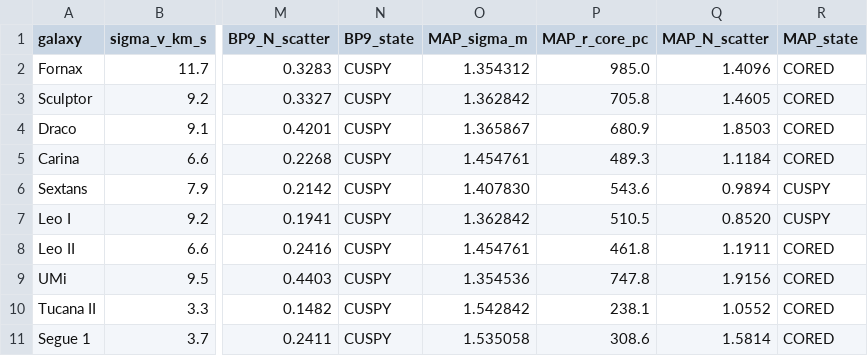
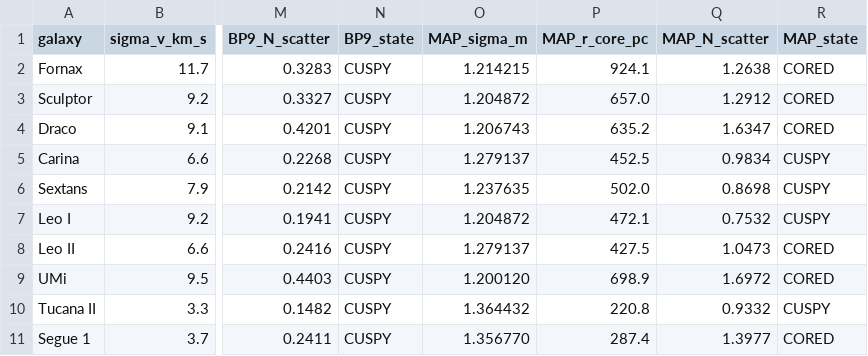
Before and after one commit to 0mp3s/Secluded-Majorana-SIDM, a CSV file: model_validations/ufd_crater/output/ufd_predictions.csv, drawn as a sheet; only a part is shown, gaps mark what is left out; the diff covers the shown part only; the diff names each change by its address in the sheet, - before the commit and + after, or states it on an @@ line.

```diff
--- a/model_validations/ufd_crater/output/ufd_predictions.csv
+++ b/model_validations/ufd_crater/output/ufd_predictions.csv
-O2 (MAP_sigma_m): 1.354312
+O2 (MAP_sigma_m): 1.214215
-P2 (MAP_r_core_pc): 985.0
+P2 (MAP_r_core_pc): 924.1
-Q2 (MAP_N_scatter): 1.4096
+Q2 (MAP_N_scatter): 1.2638
-O3 (MAP_sigma_m): 1.362842
+O3 (MAP_sigma_m): 1.204872
-P3 (MAP_r_core_pc): 705.8
+P3 (MAP_r_core_pc): 657.0
-Q3 (MAP_N_scatter): 1.4605
+Q3 (MAP_N_scatter): 1.2912
-O4 (MAP_sigma_m): 1.365867
+O4 (MAP_sigma_m): 1.206743
-P4 (MAP_r_core_pc): 680.9
+P4 (MAP_r_core_pc): 635.2
-Q4 (MAP_N_scatter): 1.8503
+Q4 (MAP_N_scatter): 1.6347
-O5 (MAP_sigma_m): 1.454761
+O5 (MAP_sigma_m): 1.279137
-P5 (MAP_r_core_pc): 489.3
+P5 (MAP_r_core_pc): 452.5
-Q5 (MAP_N_scatter): 1.1184
+Q5 (MAP_N_scatter): 0.9834
-R5 (MAP_state): CORED
+R5 (MAP_state): CUSPY
-O6 (MAP_sigma_m): 1.407830
+O6 (MAP_sigma_m): 1.237635
-P6 (MAP_r_core_pc): 543.6
+P6 (MAP_r_core_pc): 502.0
-Q6 (MAP_N_scatter): 0.9894
+Q6 (MAP_N_scatter): 0.8698
-O7 (MAP_sigma_m): 1.362842
+O7 (MAP_sigma_m): 1.204872
-P7 (MAP_r_core_pc): 510.5
+P7 (MAP_r_core_pc): 472.1
-Q7 (MAP_N_scatter): 0.8520
+Q7 (MAP_N_scatter): 0.7532
-O8 (MAP_sigma_m): 1.454761
+O8 (MAP_sigma_m): 1.279137
-P8 (MAP_r_core_pc): 461.8
+P8 (MAP_r_core_pc): 427.5
-Q8 (MAP_N_scatter): 1.1911
+Q8 (MAP_N_scatter): 1.0473
-O9 (MAP_sigma_m): 1.354536
+O9 (MAP_sigma_m): 1.200120
-P9 (MAP_r_core_pc): 747.8
+P9 (MAP_r_core_pc): 698.9
-Q9 (MAP_N_scatter): 1.9156
+Q9 (MAP_N_scatter): 1.6972
-O10 (MAP_sigma_m): 1.542842
+O10 (MAP_sigma_m): 1.364432
-P10 (MAP_r_core_pc): 238.1
+P10 (MAP_r_core_pc): 220.8
-Q10 (MAP_N_scatter): 1.0552
+Q10 (MAP_N_scatter): 0.9332
-R10 (MAP_state): CORED
+R10 (MAP_state): CUSPY
-O11 (MAP_sigma_m): 1.535058
+O11 (MAP_sigma_m): 1.356770
-P11 (MAP_r_core_pc): 308.6
+P11 (MAP_r_core_pc): 287.4
-Q11 (MAP_N_scatter): 1.5814
+Q11 (MAP_N_scatter): 1.3977
```
Also changed, not shown: 17 edited cells elsewhere in this file, model_validations/cp_separation/output/cp_separation_MAP.csv, predictions/majorana_vs_dirac/output/maj_vs_dir_data.csv, 32 other files.
